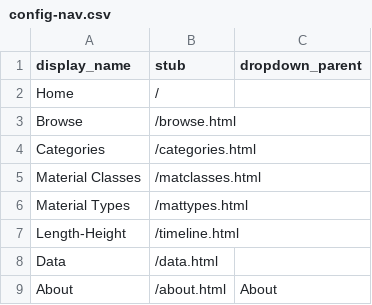
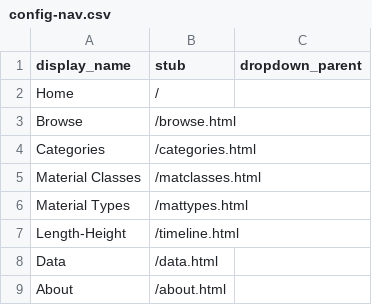
Before and after one commit to thecdil/ipa, a CSV file: _data/config-nav.csv, drawn as a sheet.

Commit message:
fix nav config

```diff
--- a/_data/config-nav.csv
+++ b/_data/config-nav.csv
@@ -8,2 +8,2 @@ Length-Height,/timeline.html,
 Data,/data.html,
-About,/about.html,About
+About,/about.html,
```
